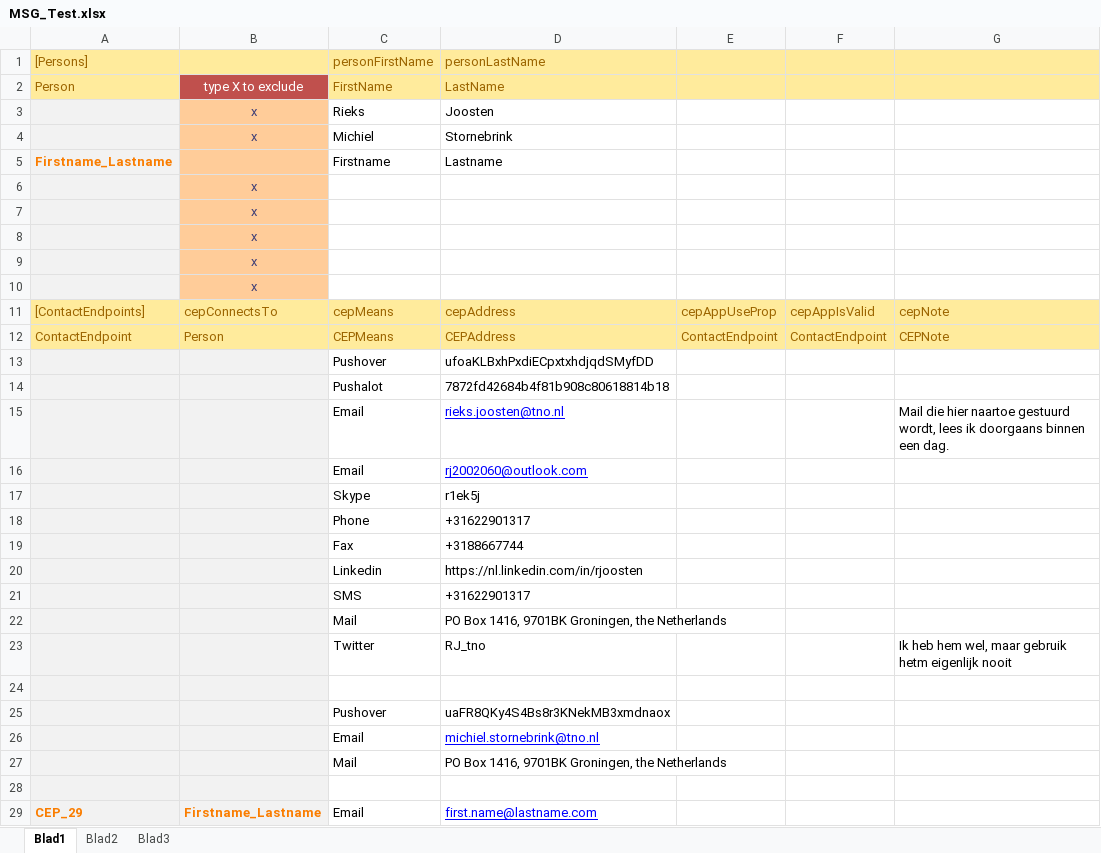
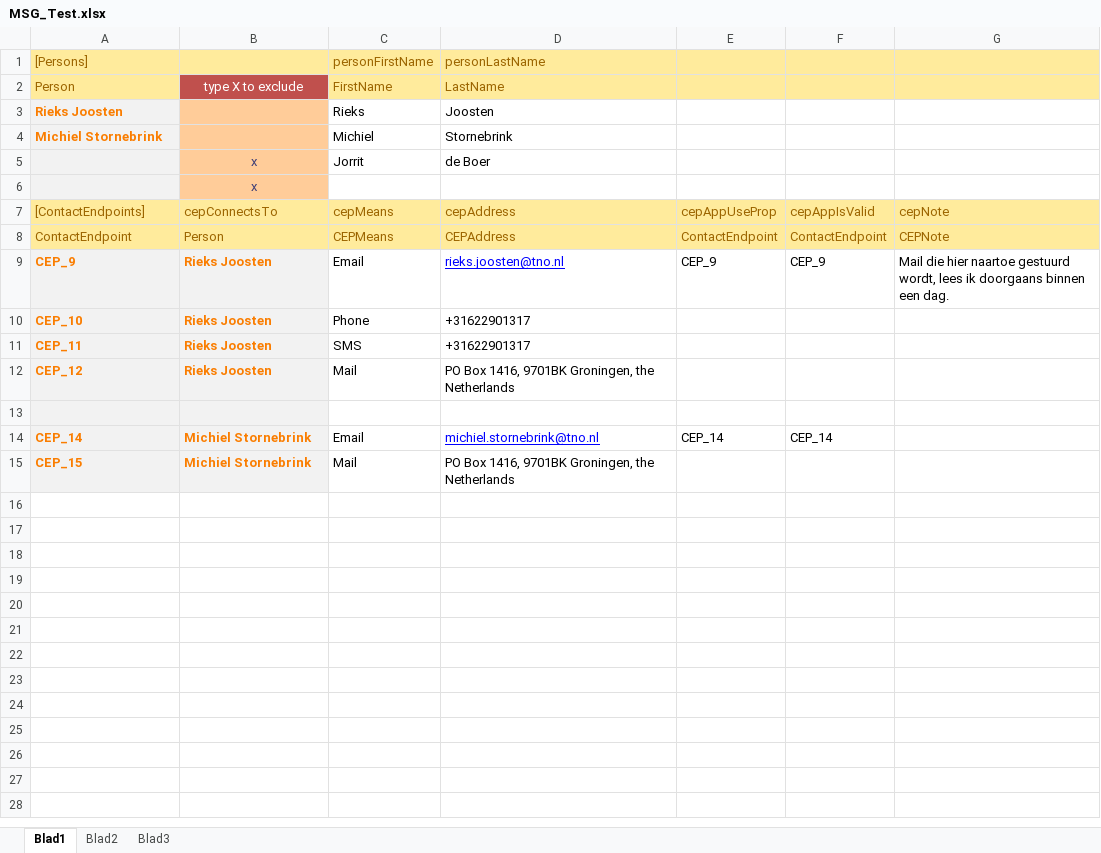
Before and after one commit to AmpersandTarski/ampersand-models, an Excel workbook: Messaging/MSG_Test.xlsx, sheet Blad1, drawn as a sheet; values as stored, in another font and other column widths than the file's, no borders; removed rows and columns are numbered as before the commit, all else as after; the diff names each change by its address in the sheet, - before the commit and + after, or states it on an @@ line.

Commit message:
Messaging - updated to agreements with Michiel

```diff
--- a/Messaging/MSG_Test.xlsx (sheet Blad1)
+++ b/Messaging/MSG_Test.xlsx (sheet Blad1)
-A3: (empty)
+A3: Rieks Joosten
-B3:B4: x
+B3:B4: (empty)
-A4: (empty)
+A4: Michiel Stornebrink
-row 5: Firstname_Lastname |  | Firstname | Lastname
-row 6:  | x
-row 7:  | x
-row 8:  | x
-row 9:  | x
+row 5:  | x | Jorrit | de Boer
-row 13:  |  | Pushover | ufoaKLBxhPxdiECpxtxhdjqdSMyfDD
-row 14:  |  | Pushalot | 7872fd42684b4f81b908c80618814b18
-row 15:  |  | Email | rieks.joosten@tno.nl |  |  | Mail die hier naartoe gestuurd wordt, lees ik doorgaans binnen een dag.
-row 16:  |  | Email | rj2002060@outlook.com
-row 17:  |  | Skype | r1ek5j
-row 18:  |  | Phone | +31622901317
-row 19:  |  | Fax | +3188667744
-row 20:  |  | Linkedin | https://nl.linkedin.com/in/rjoosten
-row 21:  |  | SMS | +31622901317
-row 22:  |  | Mail | PO Box 1416, 9701BK Groningen, the Netherlands
-row 23:  |  | Twitter | RJ_tno |  |  | Ik heb hem wel, maar gebruik hetm eigenlijk nooit
+row 9: CEP_9 | Rieks Joosten | Email | rieks.joosten@tno.nl | CEP_9 | CEP_9 | Mail die hier naartoe gestuurd wordt, lees ik doorgaans binnen een dag.
+row 10: CEP_10 | Rieks Joosten | Phone | +31622901317
+row 11: CEP_11 | Rieks Joosten | SMS | +31622901317
+row 12: CEP_12 | Rieks Joosten | Mail | PO Box 1416, 9701BK Groningen, the Netherlands
-row 25:  |  | Pushover | uaFR8QKy4S4Bs8r3KNekMB3xmdnaox
-row 26:  |  | Email | michiel.stornebrink@tno.nl
-row 27:  |  | Mail | PO Box 1416, 9701BK Groningen, the Netherlands
-row 14: (empty)
+row 14: CEP_14 | Michiel Stornebrink | Email | michiel.stornebrink@tno.nl | CEP_14 | CEP_14
-row 29: CEP_29 | Firstname_Lastname | Email | first.name@lastname.com
+row 15: CEP_15 | Michiel Stornebrink | Mail | PO Box 1416, 9701BK Groningen, the Netherlands
```
Also changed, not shown: formulas that keep their value, 7 other files.
